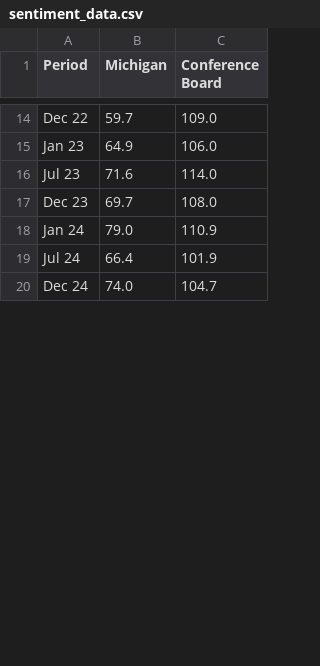
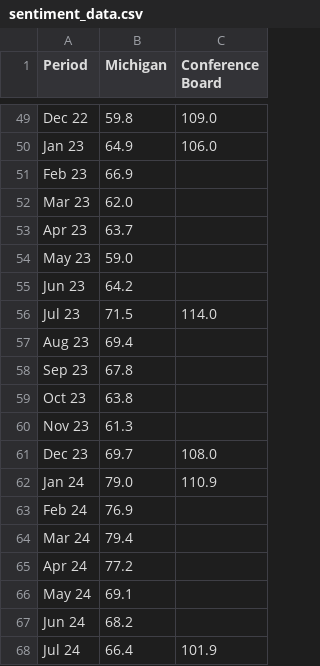
Before and after one commit to philescandon/2026EconomicOutlook, a CSV file: data/sentiment_data.csv, drawn as a sheet; only a part is shown, gaps mark what is left out; the shorter side is filled out with more unchanged rows; addresses are those after the commit; the diff covers the shown part only; the diff names each change by its address in the sheet, - before the commit and + after, or states it on an @@ line.

```diff
--- a/data/sentiment_data.csv
+++ b/data/sentiment_data.csv
-B49 (Michigan): 59.7
+B49 (Michigan): 59.8
+row 51: Feb 23 | 66.9
+row 52: Mar 23 | 62.0
+row 53: Apr 23 | 63.7
+row 54: May 23 | 59.0
+row 55: Jun 23 | 64.2
-B56 (Michigan): 71.6
+B56 (Michigan): 71.5
+row 57: Aug 23 | 69.4
+row 58: Sep 23 | 67.8
+row 59: Oct 23 | 63.8
+row 60: Nov 23 | 61.3
+row 63: Feb 24 | 76.9
+row 64: Mar 24 | 79.4
+row 65: Apr 24 | 77.2
+row 66: May 24 | 69.1
+row 67: Jun 24 | 68.2
```
Also changed, not shown: 47 added rows, 1 removed row and 1 edited cell elsewhere in this file, data/gdp_data.csv, 1 other file.
